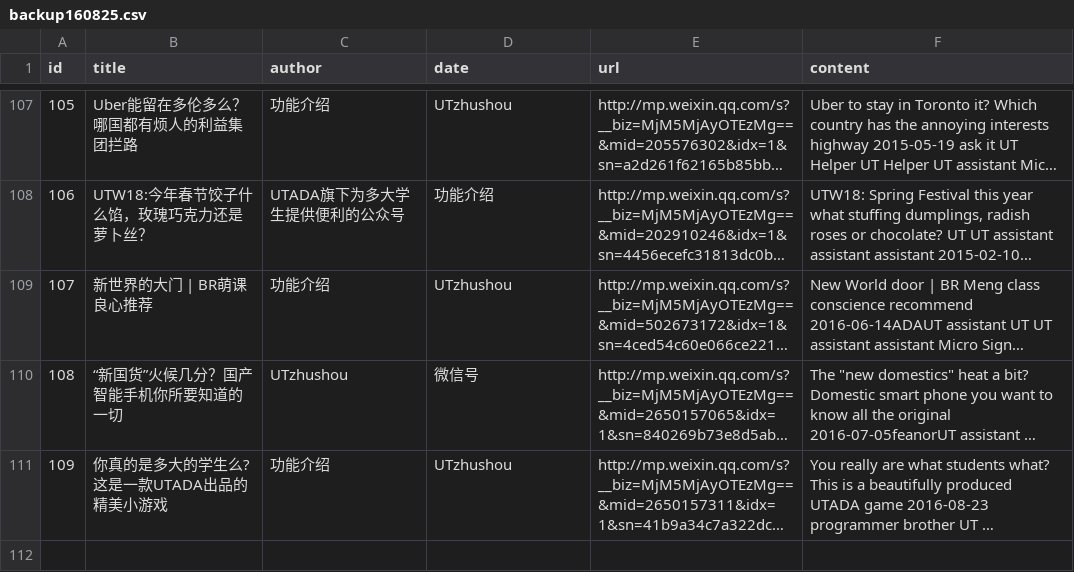
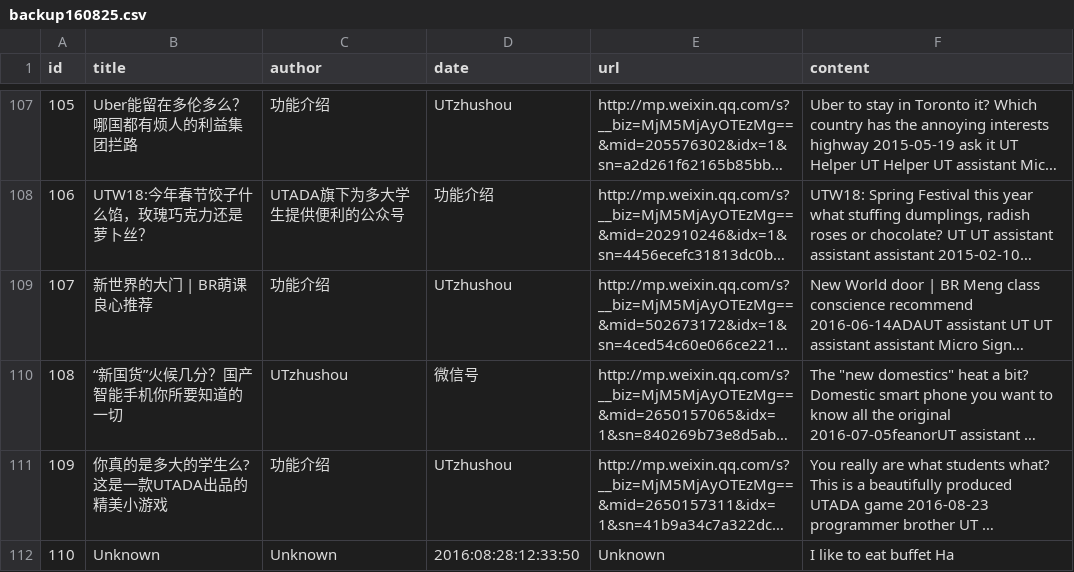
Before and after one commit to chocoluffy/wechat_web_scraper, a CSV file: content engine/data/backup160825.csv, drawn as a sheet; only a part is shown, gaps mark what is left out; long unchanged cells end in …; the diff names each change by its address in the sheet, - before the commit and + after, or states it on an @@ line.

Commit message:
Update data backup160825 csv file

```diff
--- a/content engine/data/backup160825.csv
+++ b/content engine/data/backup160825.csv
+row 112: 110 | Unknown | Unknown | 2016:08:28:12:33:50 | Unknown | I like to eat buffet Ha
```
Also changed, not shown: 2 other files.
